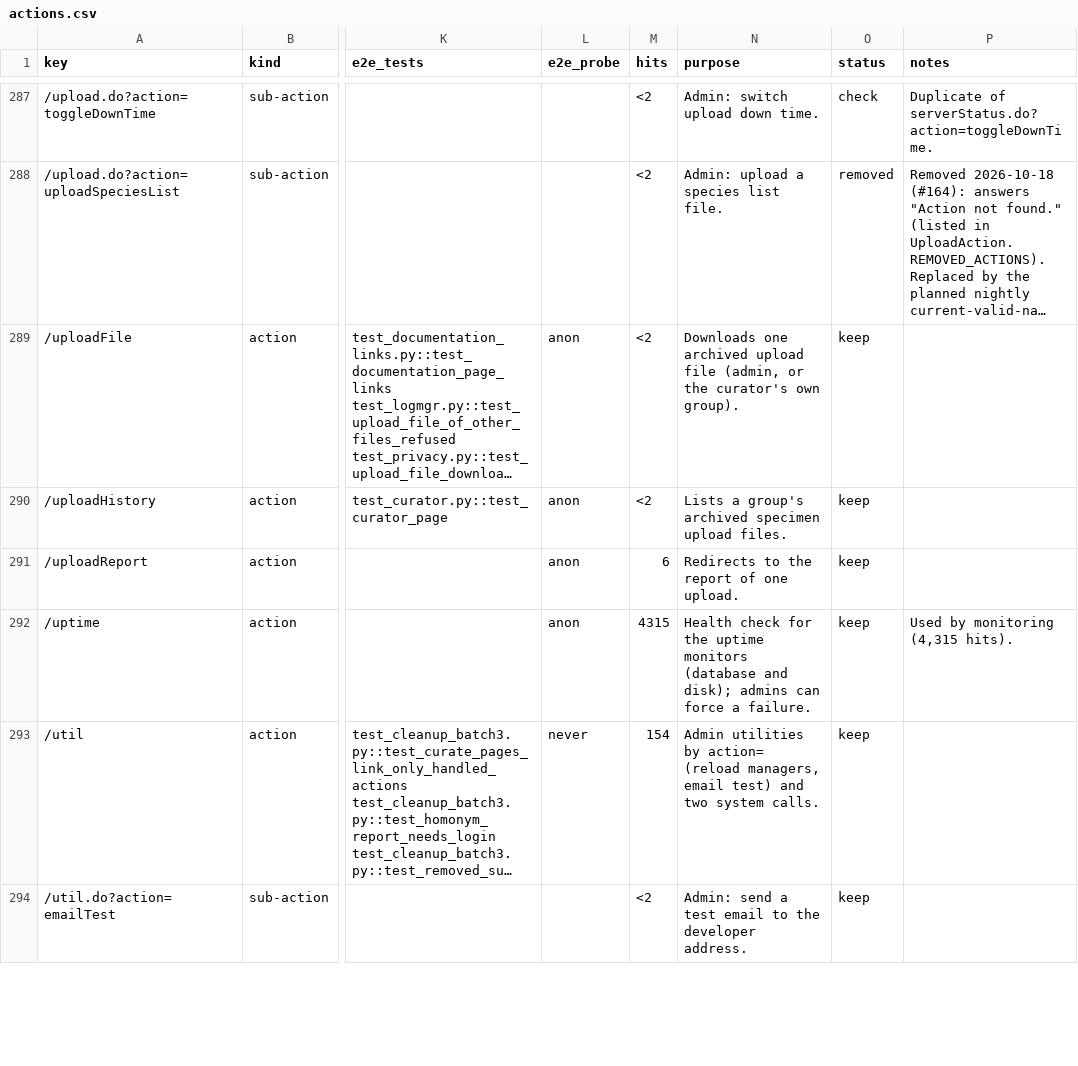
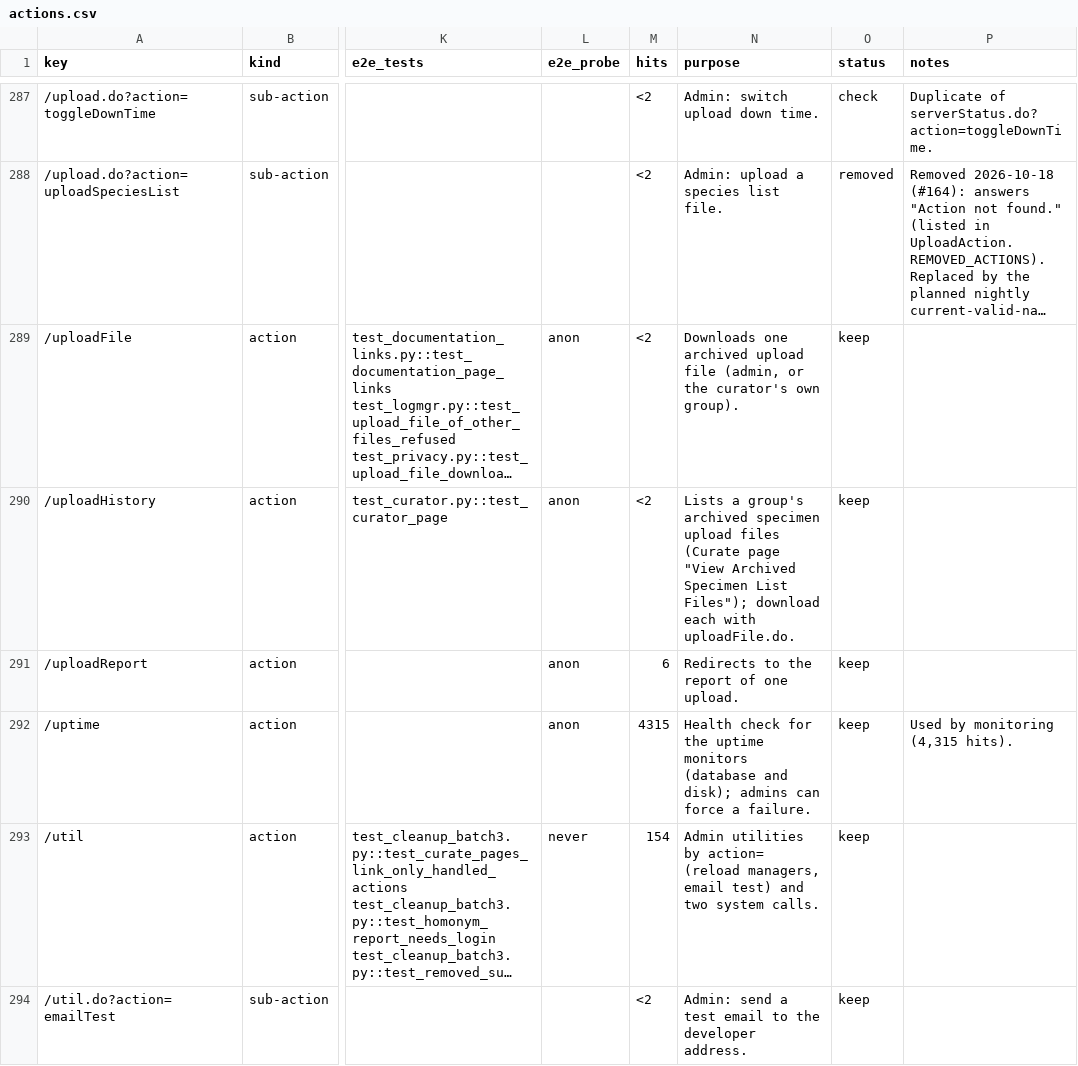
Before and after one commit to calacademy-research/antweb, a CSV file: docs/catalog/actions.csv, drawn as a sheet; only a part is shown, gaps mark what is left out; long unchanged cells end in …; the diff covers the shown part only; the diff names each change by its address in the sheet, - before the commit and + after, or states it on an @@ line.

```diff
--- a/docs/catalog/actions.csv
+++ b/docs/catalog/actions.csv
-N290 (purpose): …specimen upload files.
+N290 (purpose): …specimen upload files (Curate page "View Archived Specimen List Files"); download each with uploadFile.do.
```
Also changed, not shown: 24 edited cells elsewhere in this file, 4 other files.
